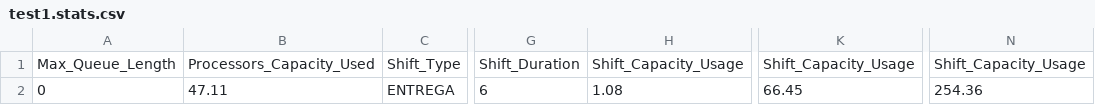
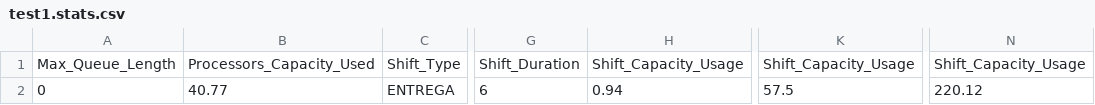
Before and after one commit to FerranAgulloLopez/sim-port, a CSV file: output/test1.stats.csv, drawn as a sheet; only a part is shown, gaps mark what is left out; the diff names each change by its address in the sheet, - before the commit and + after, or states it on an @@ line.

```diff
--- a/output/test1.stats.csv
+++ b/output/test1.stats.csv
-B2: 47.11
+B2: 40.77
-H2: 1.08
+H2: 0.94
-K2: 66.45
+K2: 57.5
-N2: 254.36
+N2: 220.12
```
Also changed, not shown: output/test1.csv, output/test2.csv, 4 other files.
